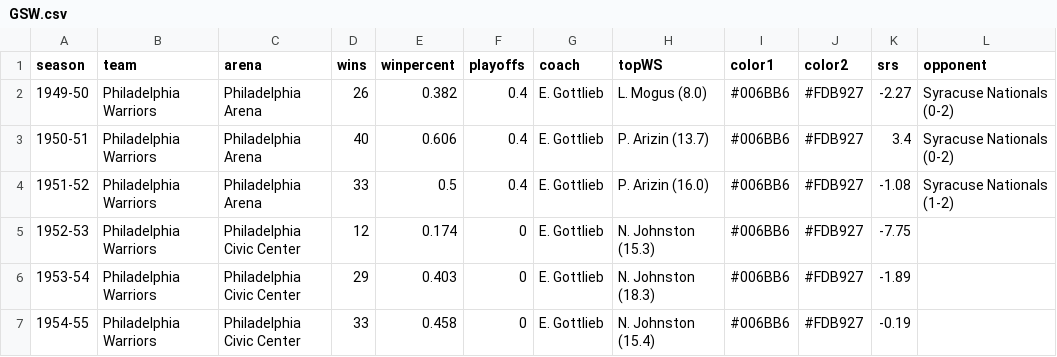
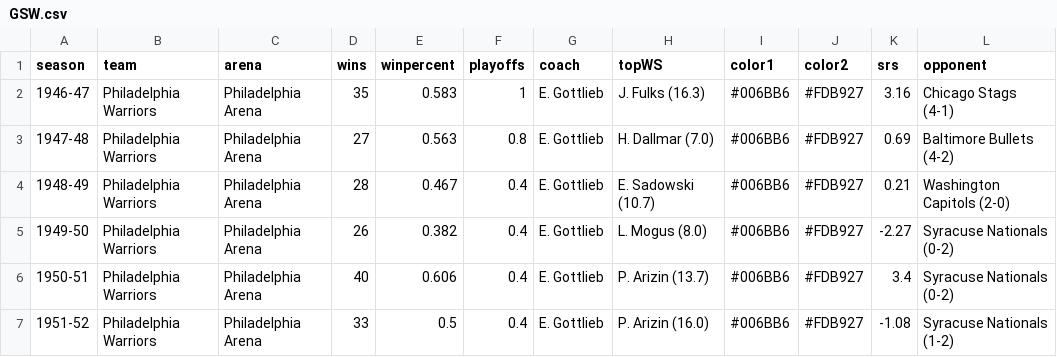
Before and after one commit to zacariias/nbahistory, a CSV file: teams/GSW.csv, drawn as a sheet; only a part is shown; the shorter side is filled out with more unchanged rows; the diff names each change by its address in the sheet, - before the commit and + after, or states it on an @@ line.

```diff
--- a/teams/GSW.csv
+++ b/teams/GSW.csv
+row 2: 1946-47 | Philadelphia Warriors | Philadelphia Arena | 35 | 0.583 | 1 | E. Gottlieb | J. Fulks (16.3) | #006BB6 | #FDB927 | 3.16 | Chicago Stags (4-1)
+row 3: 1947-48 | Philadelphia Warriors | Philadelphia Arena | 27 | 0.563 | 0.8 | E. Gottlieb | H. Dallmar (7.0) | #006BB6 | #FDB927 | 0.69 | Baltimore Bullets (4-2)
+row 4: 1948-49 | Philadelphia Warriors | Philadelphia Arena | 28 | 0.467 | 0.4 | E. Gottlieb | E. Sadowski (10.7) | #006BB6 | #FDB927 | 0.21 | Washington Capitols (2-0)
```
Also changed, not shown: teams/BOS.csv, teams/DET.csv, 3 other files.
